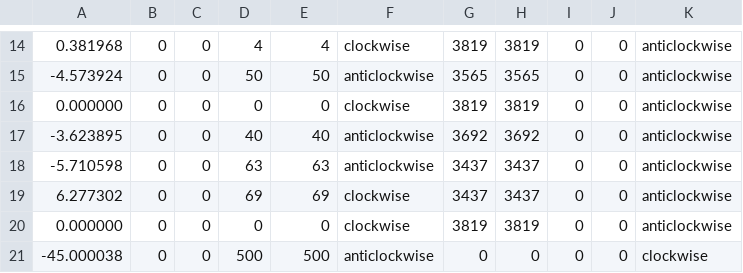
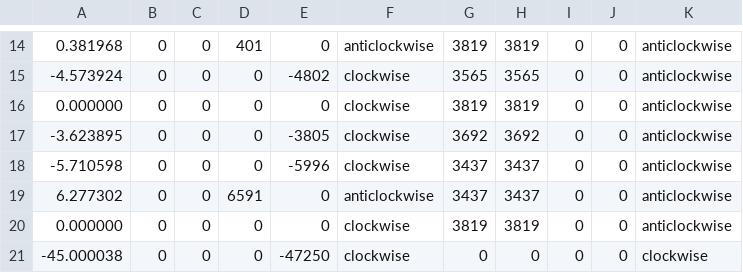
Before and after one commit to Sarat-Raj/Aligning-ROBOT, a CSV file: output_data.csv, drawn as a sheet; only a part is shown, gaps mark what is left out; the diff covers the shown part only.

```diff
--- a/output_data.csv
+++ b/output_data.csv
@@ -14,8 +14,8 @@
-0.381968,0,0,4,4,clockwise,3819,3819,0,0,anticlockwise
--4.573924,0,0,50,50,anticlockwise,3565,3565,0,0,anticlockwise
+0.381968,0,0,401,0,anticlockwise,3819,3819,0,0,anticlockwise
+-4.573924,0,0,0,-4802,clockwise,3565,3565,0,0,anticlockwise
 0.000000,0,0,0,0,clockwise,3819,3819,0,0,anticlockwise
--3.623895,0,0,40,40,anticlockwise,3692,3692,0,0,anticlockwise
--5.710598,0,0,63,63,anticlockwise,3437,3437,0,0,anticlockwise
-6.277302,0,0,69,69,clockwise,3437,3437,0,0,anticlockwise
+-3.623895,0,0,0,-3805,clockwise,3692,3692,0,0,anticlockwise
+-5.710598,0,0,0,-5996,clockwise,3437,3437,0,0,anticlockwise
+6.277302,0,0,6591,0,anticlockwise,3437,3437,0,0,anticlockwise
 0.000000,0,0,0,0,clockwise,3819,3819,0,0,anticlockwise
--45.000038,0,0,500,500,anticlockwise,0,0,0,0,clockwise
+-45.000038,0,0,0,-47250,clockwise,0,0,0,0,clockwise
```
Also changed, not shown: 39 edited cells elsewhere in this file, 1 other file.
